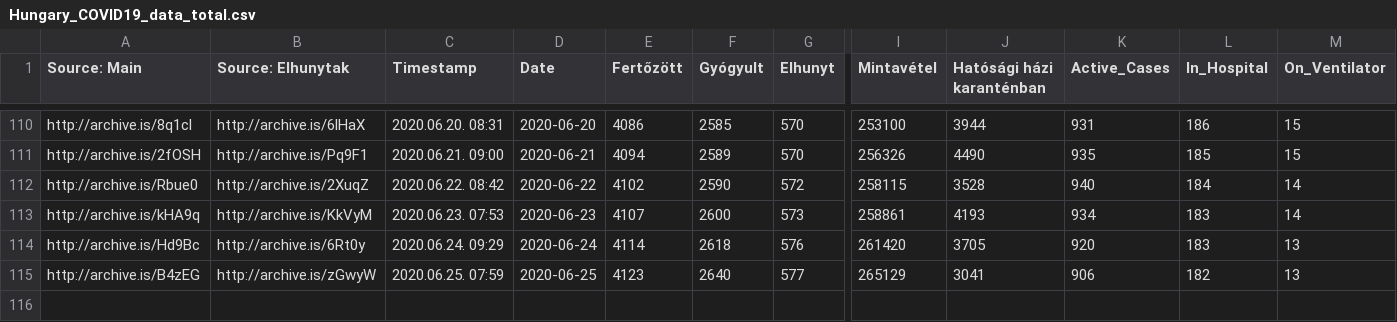
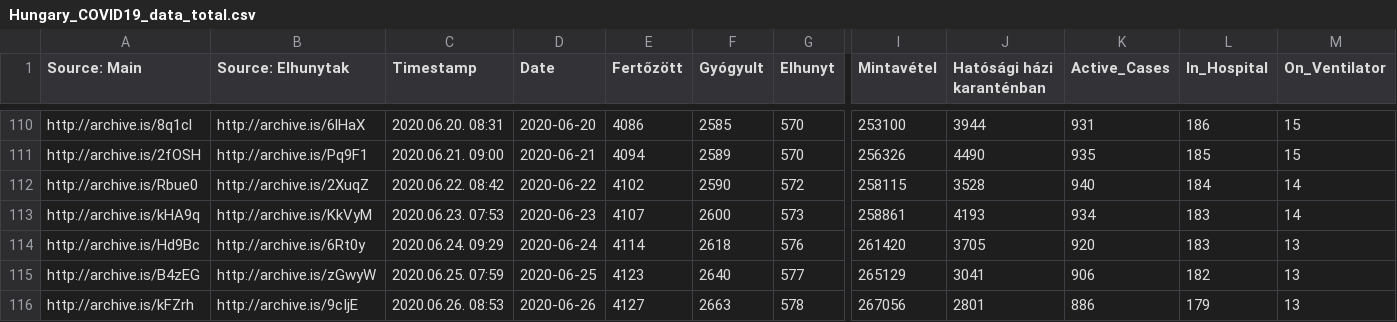
Before and after one commit to nickgon/Hungary-COVID19-Data, a CSV file: Hungary_COVID19_data_total.csv, drawn as a sheet; only a part is shown, gaps mark what is left out; rows hold the shown columns only; the diff names each change by its address in the sheet, - before the commit and + after, or states it on an @@ line.

Commit message:
June 26 Data

```diff
--- a/Hungary_COVID19_data_total.csv
+++ b/Hungary_COVID19_data_total.csv
+row 116: http://archive.is/kFZrh | http://archive.is/9cIjE | 2020.06.26. 08:53 | 2020-06-26 | 4127 | 2663 | 578 | 267056 | 2801 | 886 | 179 | 13
```
Also changed, not shown: Hungary_COVID19_data_by_county.csv, Hungary_COVID19_death_details.csv, 1 other file.
